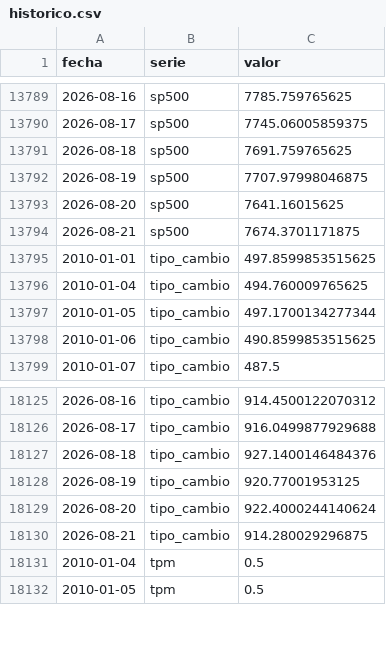
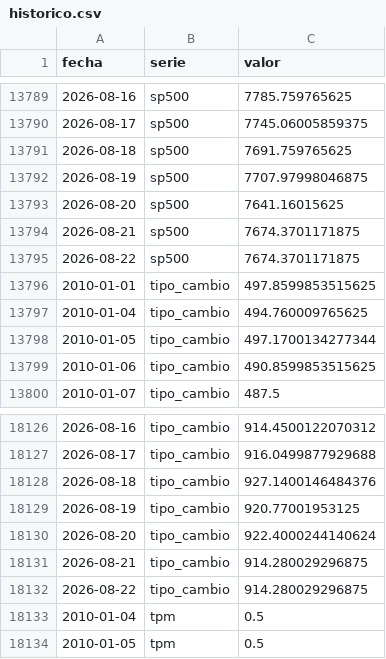
Before and after one commit to SebaM123/datos-economicos, a CSV file: data/historico.csv, drawn as a sheet; only a part is shown, gaps mark what is left out.

```diff
--- a/data/historico.csv
+++ b/data/historico.csv
@@ -13794,2 +13794,3 @@ fecha,serie,valor
 2026-08-21,sp500,7674.3701171875
+2026-08-22,sp500,7674.3701171875
 2010-01-01,tipo_cambio,497.8599853515625
@@ -18130,2 +18131,3 @@ fecha,serie,valor
 2026-08-21,tipo_cambio,914.280029296875
+2026-08-22,tipo_cambio,914.280029296875
 2010-01-04,tpm,0.5
```
Also changed, not shown: 1 other file.
